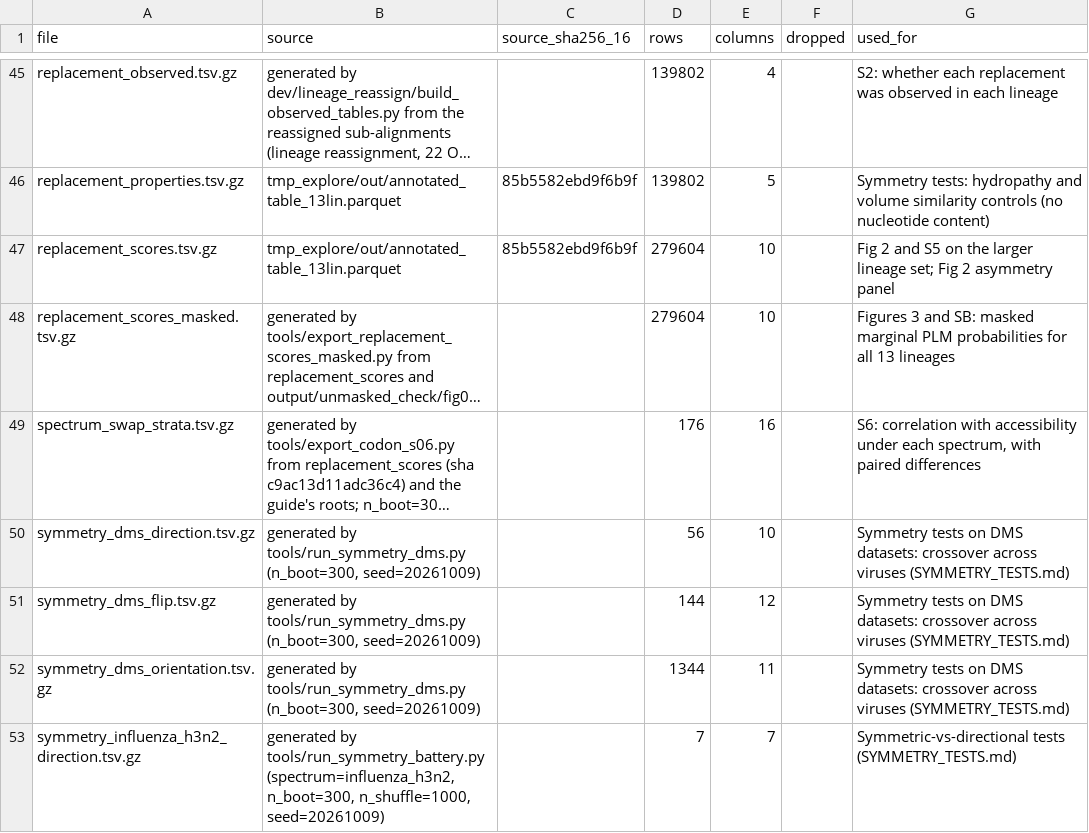
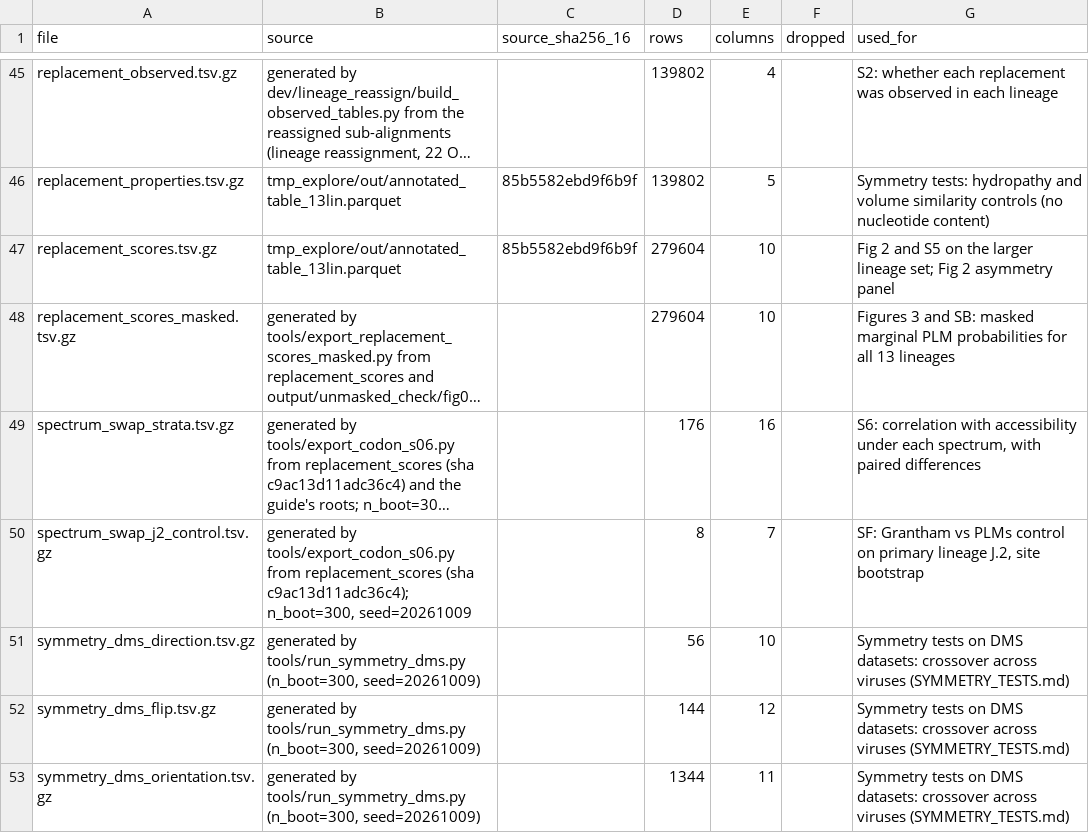
Before and after one commit to omaclean/PLM_mutational_accessibility, a TSV file: results/h3n2_13lineage/MANIFEST.tsv, drawn as a sheet; only a part is shown, gaps mark what is left out; the shorter side is filled out with more unchanged rows; long unchanged cells end in …; the diff names each change by its address in the sheet, - before the commit and + after, or states it on an @@ line.

```diff
--- a/results/h3n2_13lineage/MANIFEST.tsv
+++ b/results/h3n2_13lineage/MANIFEST.tsv
+row 50: spectrum_swap_j2_control.tsv.gz | generated by tools/export_codon_s06.py from replacement_scores (sha c9ac13d11adc36c4); n_boot=300, seed=20261009 |  | 8 | 7 |  | SF: Grantham vs PLMs control on primary lineage J.2, site bootstrap
```
Also changed, not shown: output/sF_spectrum_swap_values.tsv, 24 other files.
